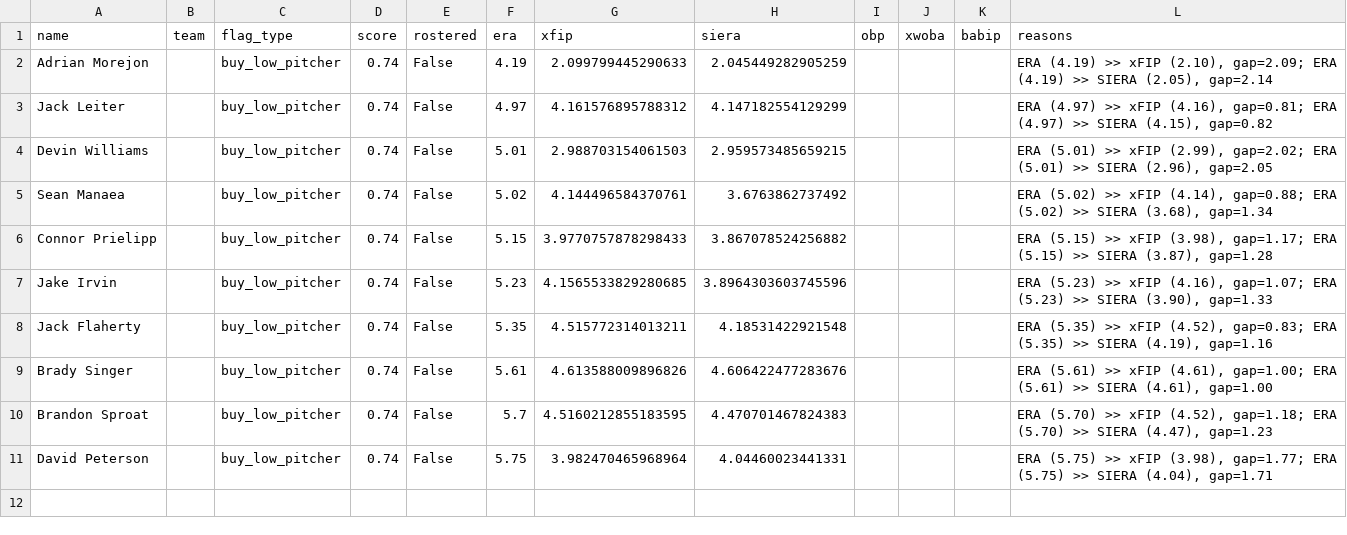
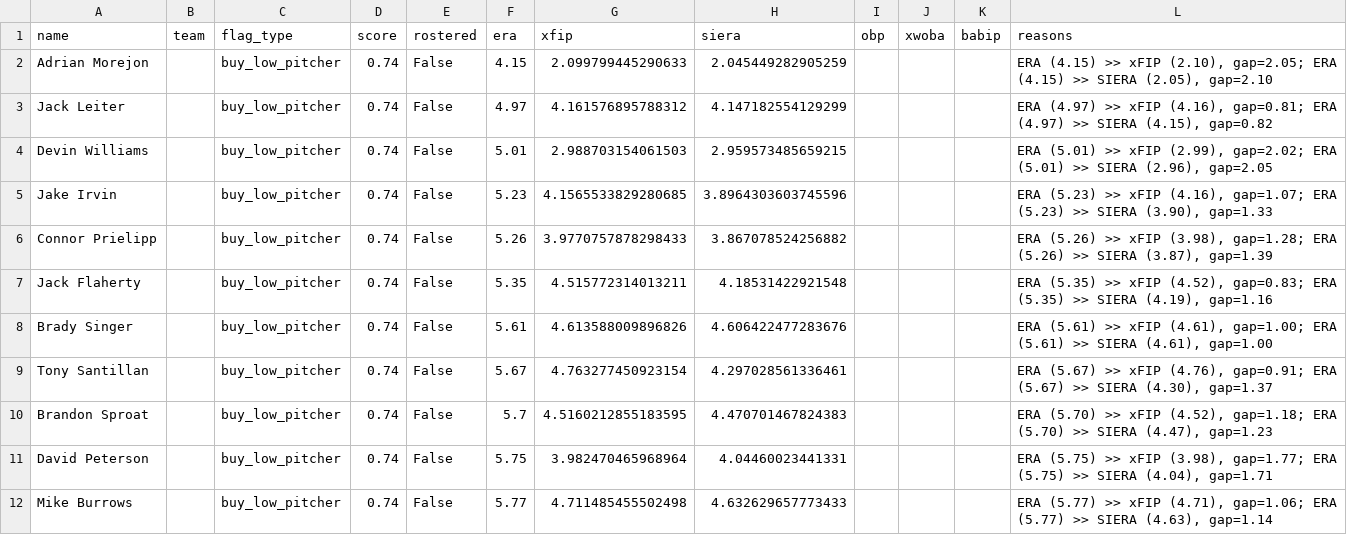
Before and after one commit to nickguarriello/pitch-slap, a CSV file: docs/data/waivers.csv, drawn as a sheet.

```diff
--- a/docs/data/waivers.csv
+++ b/docs/data/waivers.csv
@@ -1,11 +1,12 @@
 name,team,flag_type,score,rostered,era,xfip,siera,obp,xwoba,babip,reasons
-Adrian Morejon,,buy_low_pitcher,0.74,False,4.19,2.099799445290633,2.045449282905259,,,,"ERA (4.19) >> xFIP (2.10), gap=2.09; ERA (4.19) >> SIERA (2.05), gap=2.14"
+Adrian Morejon,,buy_low_pitcher,0.74,False,4.15,2.099799445290633,2.045449282905259,,,,"ERA (4.15) >> xFIP (2.10), gap=2.05; ERA (4.15) >> SIERA (2.05), gap=2.10"
 Jack Leiter,,buy_low_pitcher,0.74,False,4.97,4.161576895788312,4.147182554129299,,,,"ERA (4.97) >> xFIP (4.16), gap=0.81; ERA (4.97) >> SIERA (4.15), gap=0.82"
 Devin Williams,,buy_low_pitcher,0.74,False,5.01,2.988703154061503,2.959573485659215,,,,"ERA (5.01) >> xFIP (2.99), gap=2.02; ERA (5.01) >> SIERA (2.96), gap=2.05"
-Sean Manaea,,buy_low_pitcher,0.74,False,5.02,4.144496584370761,3.6763862737492,,,,"ERA (5.02) >> xFIP (4.14), gap=0.88; ERA (5.02) >> SIERA (3.68), gap=1.34"
-Connor Prielipp,,buy_low_pitcher,0.74,False,5.15,3.9770757878298433,3.867078524256882,,,,"ERA (5.15) >> xFIP (3.98), gap=1.17; ERA (5.15) >> SIERA (3.87), gap=1.28"
 Jake Irvin,,buy_low_pitcher,0.74,False,5.23,4.1565533829280685,3.8964303603745596,,,,"ERA (5.23) >> xFIP (4.16), gap=1.07; ERA (5.23) >> SIERA (3.90), gap=1.33"
+Connor Prielipp,,buy_low_pitcher,0.74,False,5.26,3.9770757878298433,3.867078524256882,,,,"ERA (5.26) >> xFIP (3.98), gap=1.28; ERA (5.26) >> SIERA (3.87), gap=1.39"
 Jack Flaherty,,buy_low_pitcher,0.74,False,5.35,4.515772314013211,4.18531422921548,,,,"ERA (5.35) >> xFIP (4.52), gap=0.83; ERA (5.35) >> SIERA (4.19), gap=1.16"
 Brady Singer,,buy_low_pitcher,0.74,False,5.61,4.613588009896826,4.606422477283676,,,,"ERA (5.61) >> xFIP (4.61), gap=1.00; ERA (5.61) >> SIERA (4.61), gap=1.00"
+Tony Santillan,,buy_low_pitcher,0.74,False,5.67,4.763277450923154,4.297028561336461,,,,"ERA (5.67) >> xFIP (4.76), gap=0.91; ERA (5.67) >> SIERA (4.30), gap=1.37"
 Brandon Sproat,,buy_low_pitcher,0.74,False,5.7,4.5160212855183595,4.470701467824383,,,,"ERA (5.70) >> xFIP (4.52), gap=1.18; ERA (5.70) >> SIERA (4.47), gap=1.23"
 David Peterson,,buy_low_pitcher,0.74,False,5.75,3.982470465968964,4.04460023441331,,,,"ERA (5.75) >> xFIP (3.98), gap=1.77; ERA (5.75) >> SIERA (4.04), gap=1.71"
+Mike Burrows,,buy_low_pitcher,0.74,False,5.77,4.711485455502498,4.632629657773433,,,,"ERA (5.77) >> xFIP (4.71), gap=1.06; ERA (5.77) >> SIERA (4.63), gap=1.14"
```
Also changed, not shown: docs/data/roster.csv, 7 other files.
